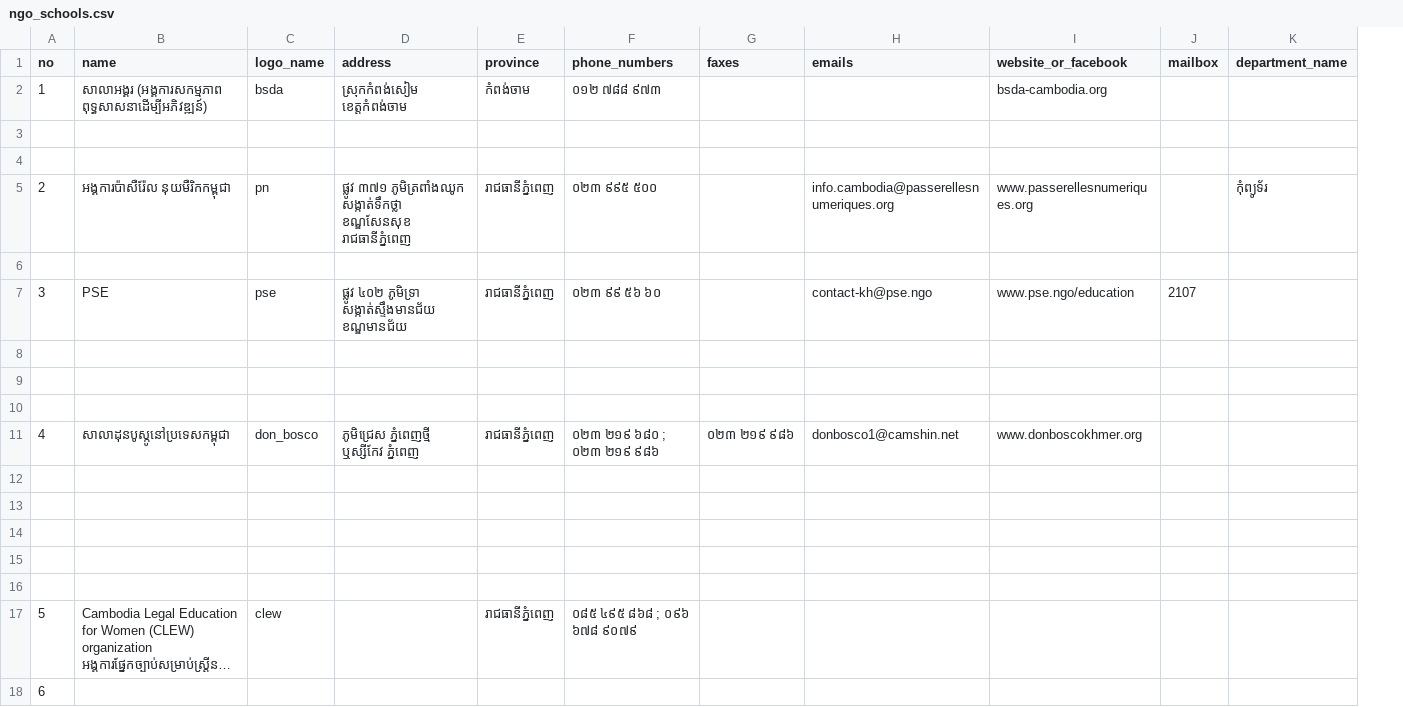
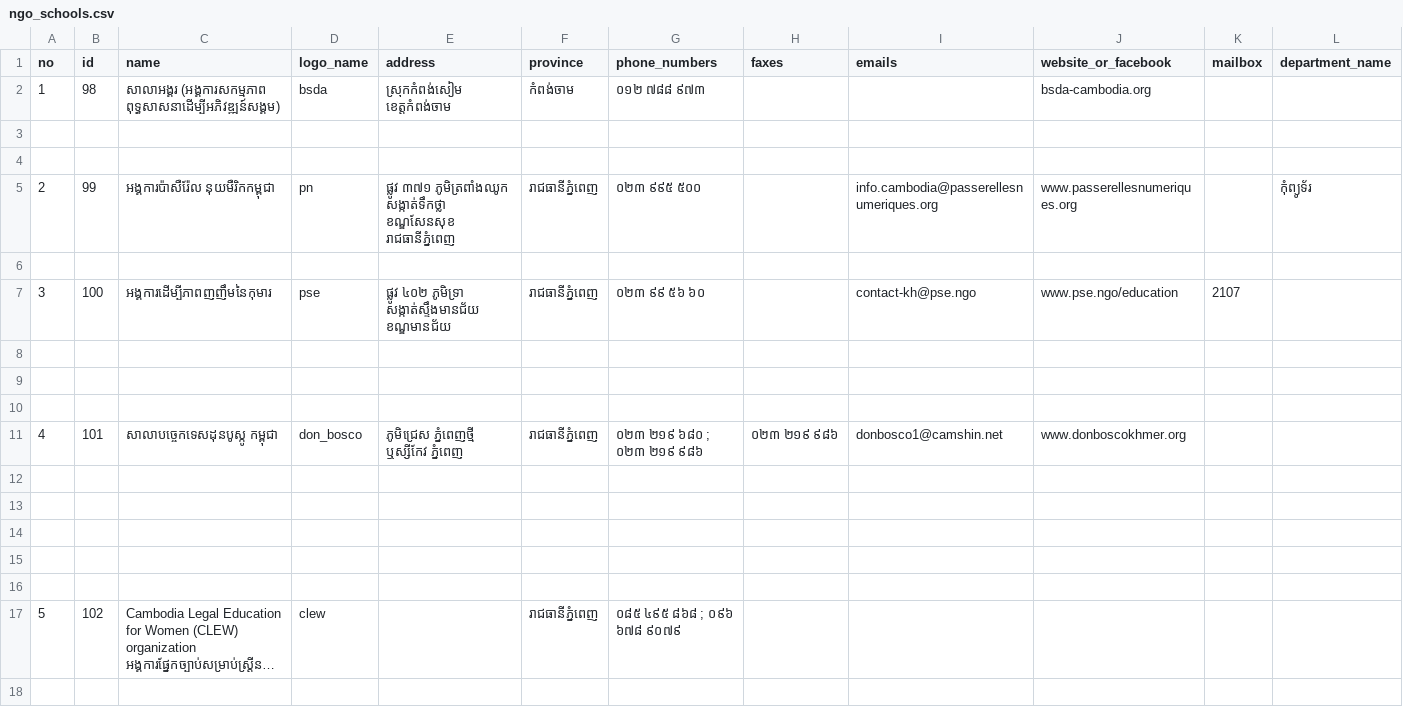
Before and after one commit to ilabsea/trey_visay_api, a CSV file: db/csv/ngo_schools.csv, drawn as a sheet; only a part is shown; long unchanged cells end in …; removed rows and columns are numbered as before the commit, all else as after; rows hold the shown columns only; the diff names each change by its address in the sheet, - before the commit and + after, or states it on an @@ line.

```diff
--- a/db/csv/ngo_schools.csv
+++ b/db/csv/ngo_schools.csv
+column B (id), rows 2-17: 98 |  |  | 99 |  | 100 |  |  |  | 101 |  |  |  |  |  | 102
-C2 (name): សាលាអង្គរ (អង្គការសកម្មភាព ពុទ្ធសាសនាដើម្បីអភិវឌ្ឍន៍)
+C2 (name): សាលាអង្គរ (អង្គការសកម្មភាព ពុទ្ធសាសនាដើម្បីអភិវឌ្ឍន៍សង្គម)
-C7 (name): PSE
+C7 (name): អង្គការដើម្បីភាពញញឹមនៃកុមារ
-C11 (name): សាលាដុនបូស្កូនៅប្រទេសកម្ពុជា
+C11 (name): សាលាបច្ចេកទេសដុនបូស្កូ កម្ពុជា
-row 18: 6
```
Also changed, not shown: db/csv/career_technical.csv, db/csv/government_schools.csv, 6 other files.
